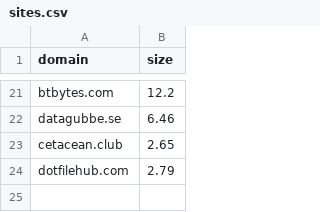
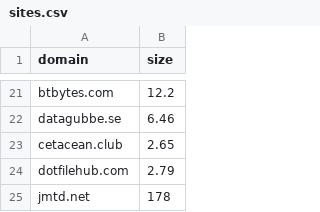
Before and after one commit to karan/nojs.club, a CSV file: _data/sites.csv, drawn as a sheet; only a part is shown, gaps mark what is left out.

```diff
--- a/_data/sites.csv
+++ b/_data/sites.csv
@@ -24 +24,2 @@ cetacean.club,2.65
 dotfilehub.com,2.79
+jmtd.net,178
```
